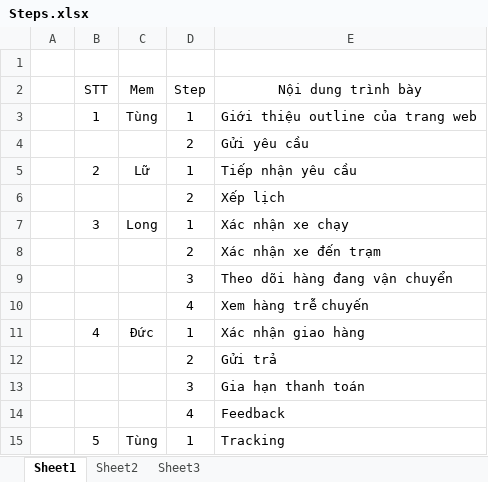
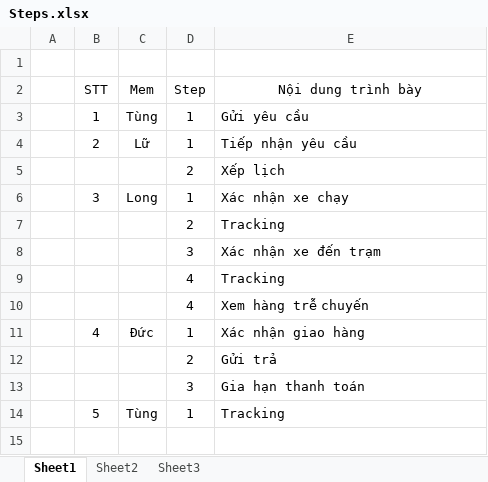
Before and after one commit to longdao2904/capstone-project-teamx, an Excel workbook: Steps.xlsx, sheet Sheet1, drawn as a sheet; values as stored, in another font and other column widths than the file's, no borders; removed rows and columns are numbered as before the commit, all else as after; the diff names each change by its address in the sheet, - before the commit and + after, or states it on an @@ line.

```diff
--- a/Steps.xlsx (sheet Sheet1)
+++ b/Steps.xlsx (sheet Sheet1)
-E3 (Nội dung trình bày): Giới thiệu outline của trang web
+E3 (Nội dung trình bày): Gửi yêu cầu
-row 4:  |  |  | 2 | Gửi yêu cầu
-E7 (Nội dung trình bày): Xác nhận xe đến trạm
+E7 (Nội dung trình bày): Tracking
-E8 (Nội dung trình bày): Theo dõi hàng đang vận chuyển
+E8 (Nội dung trình bày): Xác nhận xe đến trạm
+row 9:  |  |  | 4 | Tracking
-row 14:  |  |  | 4 | Feedback
```
